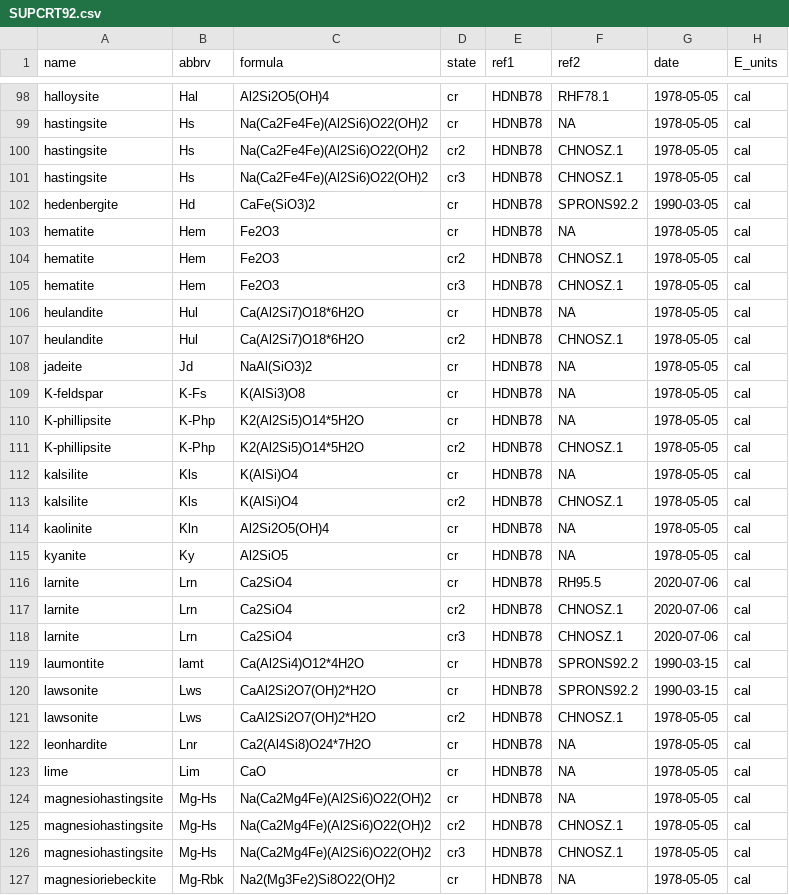
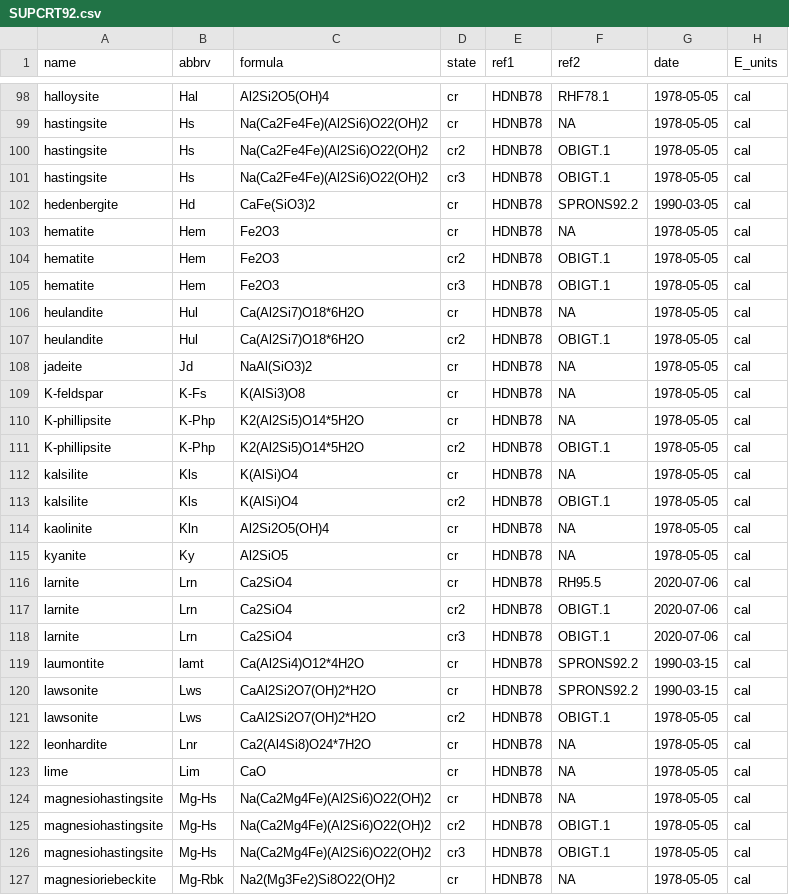
Before and after one commit to jedick/CHNOSZ, a CSV file: inst/extdata/OBIGT/SUPCRT92.csv, drawn as a sheet; only a part is shown, gaps mark what is left out; the diff covers the shown part only; the diff names each change by its address in the sheet, - before the commit and + after, or states it on an @@ line.

Commit message:
Change "CHNOSZ" to "OBIGT" in database references
git-svn-id: svn://scm.r-forge.r-project.org/svnroot/chnosz/pkg/CHNOSZ@622 edb9625f-4e0d-4859-8d74-9fd3b1da38cb

```diff
--- a/inst/extdata/OBIGT/SUPCRT92.csv
+++ b/inst/extdata/OBIGT/SUPCRT92.csv
-F100:F101 (ref2): CHNOSZ.1
+F100:F101 (ref2): OBIGT.1
-F104:F105 (ref2): CHNOSZ.1
+F104:F105 (ref2): OBIGT.1
-F107 (ref2): CHNOSZ.1
+F107 (ref2): OBIGT.1
-F111 (ref2): CHNOSZ.1
+F111 (ref2): OBIGT.1
-F113 (ref2): CHNOSZ.1
+F113 (ref2): OBIGT.1
-F117:F118 (ref2): CHNOSZ.1
+F117:F118 (ref2): OBIGT.1
-F121 (ref2): CHNOSZ.1
+F121 (ref2): OBIGT.1
-F125:F126 (ref2): CHNOSZ.1
+F125:F126 (ref2): OBIGT.1
```
Also changed, not shown: 41 edited cells elsewhere in this file, inst/extdata/OBIGT/OldAA.csv, inst/extdata/OBIGT/SLOP98.csv, 11 other files.
